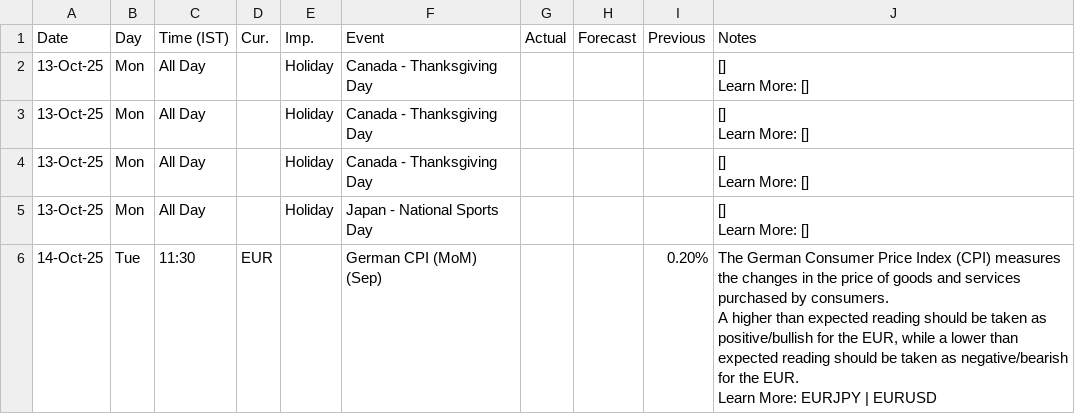
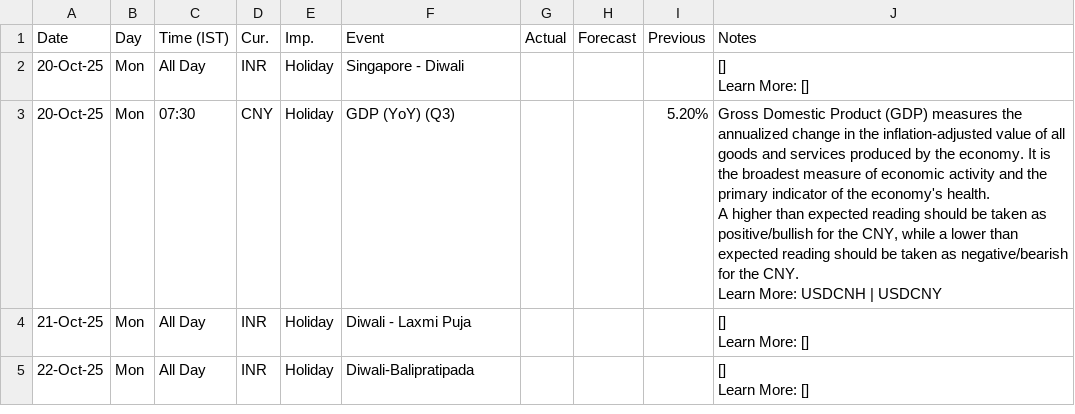
Before and after one commit to pawan-pro/qti-20241210, a CSV file: public/blogs/reference material/Economic Calendar-Next Week-CLI.csv, drawn as a sheet; only a part is shown; the diff covers the shown part only.

Commit message:
Add Economic Calendar blog post for week of October 20th, 2025

```diff
--- a/public/blogs/reference material/Economic Calendar-Next Week-CLI.csv
+++ b/public/blogs/reference material/Economic Calendar-Next Week-CLI.csv
@@ -1,18 +1,15 @@
 Date,Day,Time (IST),Cur.,Imp.,Event,Actual,Forecast,Previous,Notes
-13-Oct-25, Mon ,All Day,,Holiday,Canada - Thanksgiving Day,,,,"[]
-
-Learn More: []"
-13-Oct-25, Mon ,All Day,,Holiday,Canada - Thanksgiving Day,,,,"[]
-
-Learn More: []"
-13-Oct-25, Mon ,All Day,,Holiday,Canada - Thanksgiving Day,,,,"[]
-
-Learn More: []"
-13-Oct-25, Mon ,All Day,,Holiday,Japan - National Sports Day,,,,"[]
-
-Learn More: []"
-14-Oct-25, Tue ,11:30,EUR,,German CPI (MoM) (Sep),,,0.20%,"The German Consumer Price Index (CPI) measures the changes in the price of goods and services purchased by consumers.
-
-A higher than expected reading should be taken as positive/bullish for the EUR, while a lower than expected reading should be taken as negative/bearish for the EUR.
-
-Learn More: EURJPY | EURUSD"
+20-Oct-25, Mon ,All Day,INR,Holiday,Singapore - Diwali,,,,"[]
+
+Learn More: []"
+20-Oct-25, Mon ,07:30,CNY,Holiday,GDP (YoY) (Q3),,,5.20%,"Gross Domestic Product (GDP) measures the annualized change in the inflation-adjusted value of all goods and services produced by the economy. It is the broadest measure of economic activity and the primary indicator of the economy's health.
+
+A higher than expected reading should be taken as positive/bullish for the CNY, while a lower than expected reading should be taken as negative/bearish for the CNY.
+
+Learn More: USDCNH | USDCNY"
+21-Oct-25, Mon ,All Day,INR,Holiday,Diwali - Laxmi Puja,,,,"[]
+
+Learn More: []"
+22-Oct-25, Mon ,All Day,INR,Holiday,Diwali-Balipratipada,,,,"[]
+
+Learn More: []"
```
Also changed, not shown: 6 added rows, 6 removed rows and 13 edited cells elsewhere in this file, 6 other files.
